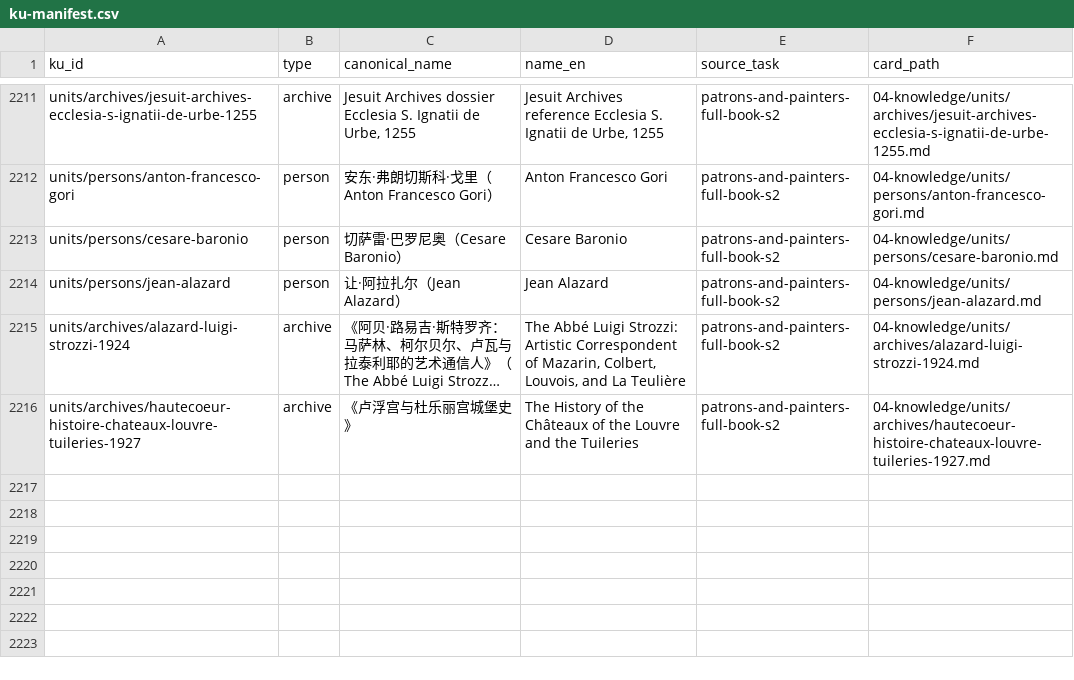
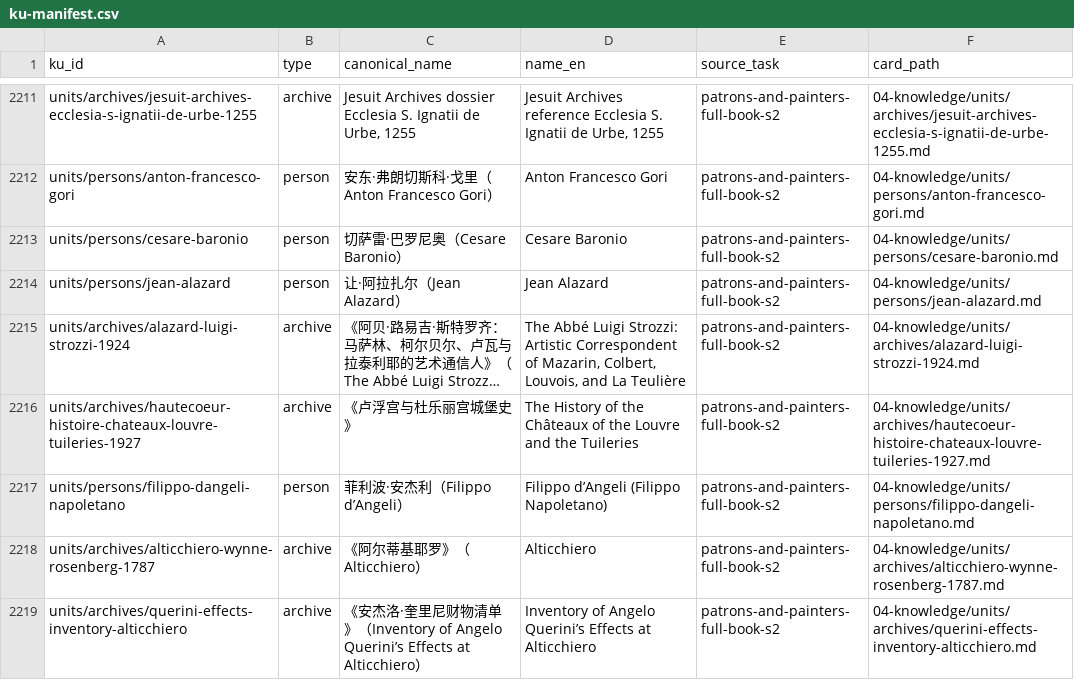
Before and after one commit to fengbaifan/PNP-Final-DATA, a CSV file: 04-knowledge/tables/ku-manifest.csv, drawn as a sheet; only a part is shown, gaps mark what is left out; long unchanged cells end in …; the diff names each change by its address in the sheet, - before the commit and + after, or states it on an @@ line.

Commit message:
Register person and archive endpoint groups

```diff
--- a/04-knowledge/tables/ku-manifest.csv
+++ b/04-knowledge/tables/ku-manifest.csv
+row 2217: units/persons/filippo-dangeli-napoletano | person | 菲利波·安杰利（Filippo d’Angeli） | Filippo d’Angeli (Filippo Napoletano) | patrons-and-painters-full-book-s2 | 04-knowledge/units/persons/filippo-dangeli-napoletano.md
+row 2218: units/archives/alticchiero-wynne-rosenberg-1787 | archive | 《阿尔蒂基耶罗》（Alticchiero） | Alticchiero | patrons-and-painters-full-book-s2 | 04-knowledge/units/archives/alticchiero-wynne-rosenberg-1787.md
+row 2219: units/archives/querini-effects-inventory-alticchiero | archive | 《安杰洛·奎里尼财物清单》（Inventory of Angelo Querini’s Effects at Alticchiero） | Inventory of Angelo Querini’s Effects at Alticchiero | patrons-and-painters-full-book-s2 | 04-knowledge/units/archives/querini-effects-inventory-alticchiero.md
```
Also changed, not shown: 8 other files.
